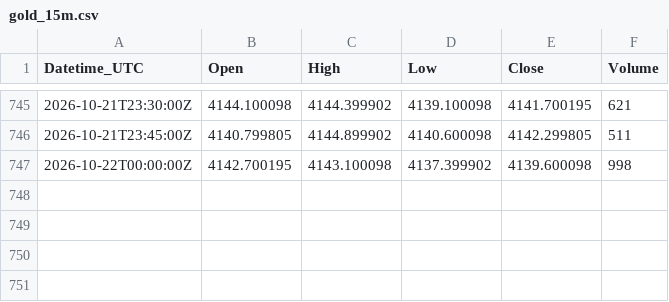
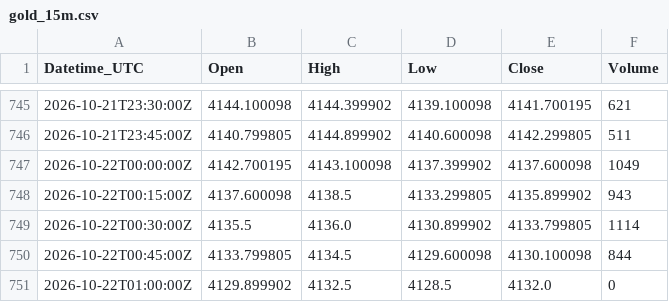
Before and after one commit to Kubula-xu/claude-finance-data, a CSV file: data/gold_15m.csv, drawn as a sheet; only a part is shown, gaps mark what is left out.

```diff
--- a/data/gold_15m.csv
+++ b/data/gold_15m.csv
@@ -746,2 +746,6 @@ Datetime_UTC,Open,High,Low,Close,Volume
 2026-10-21T23:45:00Z,4140.799805,4144.899902,4140.600098,4142.299805,511
-2026-10-22T00:00:00Z,4142.700195,4143.100098,4137.399902,4139.600098,998
+2026-10-22T00:00:00Z,4142.700195,4143.100098,4137.399902,4137.600098,1049
+2026-10-22T00:15:00Z,4137.600098,4138.5,4133.299805,4135.899902,943
+2026-10-22T00:30:00Z,4135.5,4136.0,4130.899902,4133.799805,1114
+2026-10-22T00:45:00Z,4133.799805,4134.5,4129.600098,4130.100098,844
+2026-10-22T01:00:00Z,4129.899902,4132.5,4128.5,4132.0,0
```
Also changed, not shown: data/dxy_15m.csv, data/wti_15m.csv, 32 other files.
